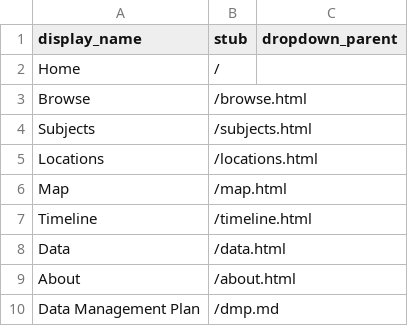
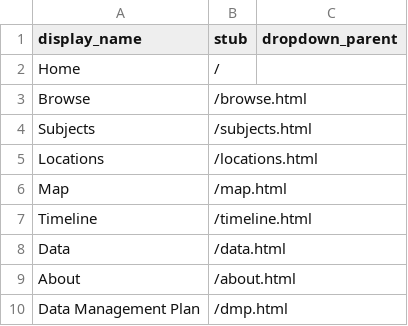
Before and after one commit to LIB350MWinter2024/sherman-sandbox, a CSV file: _data/config-nav.csv, drawn as a sheet.

Commit message:
Update config-nav.csv

```diff
--- a/_data/config-nav.csv
+++ b/_data/config-nav.csv
@@ -9,2 +9,2 @@ Data,/data.html
 About,/about.html
-Data Management Plan,/dmp.md
+Data Management Plan,/dmp.html
```
